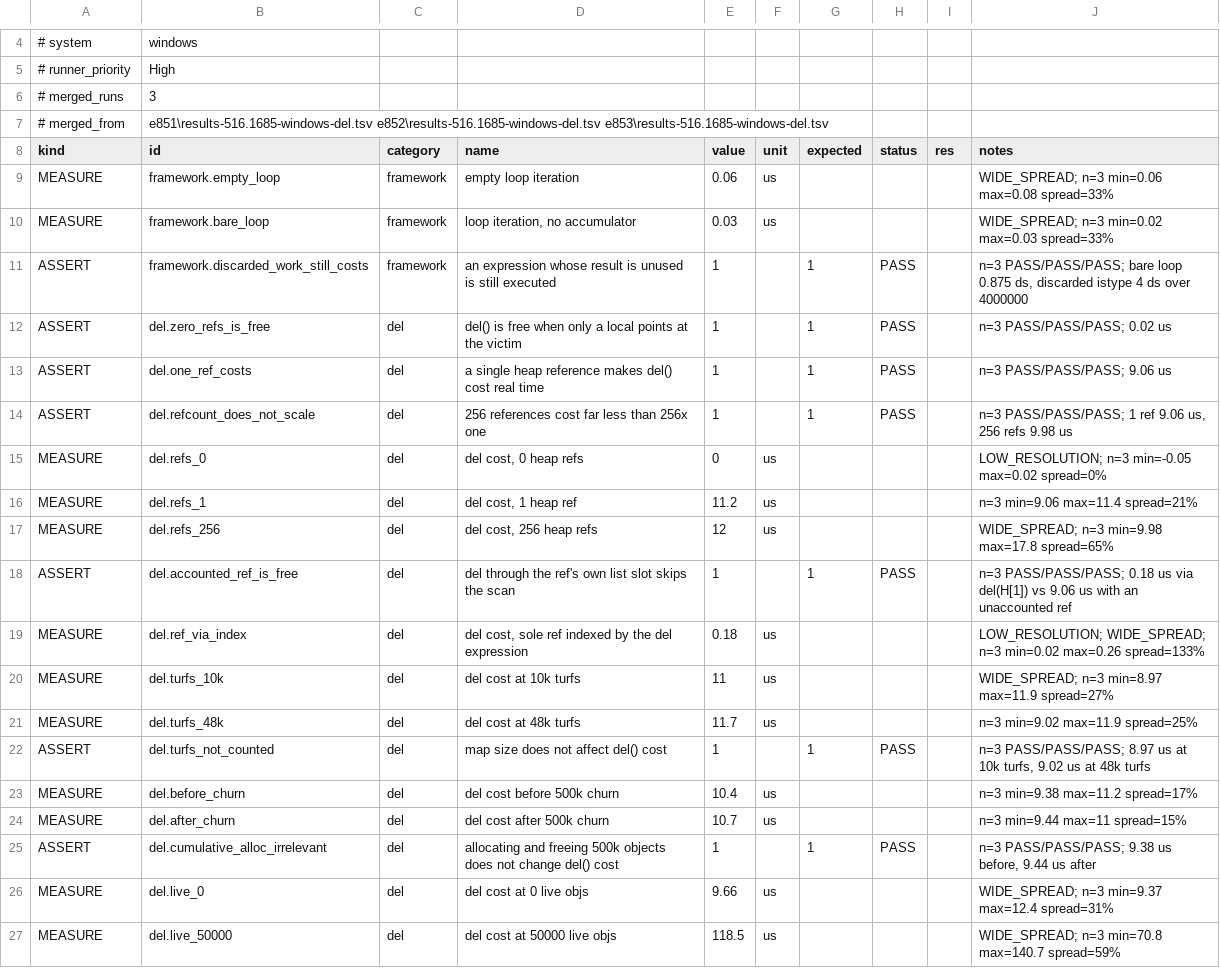
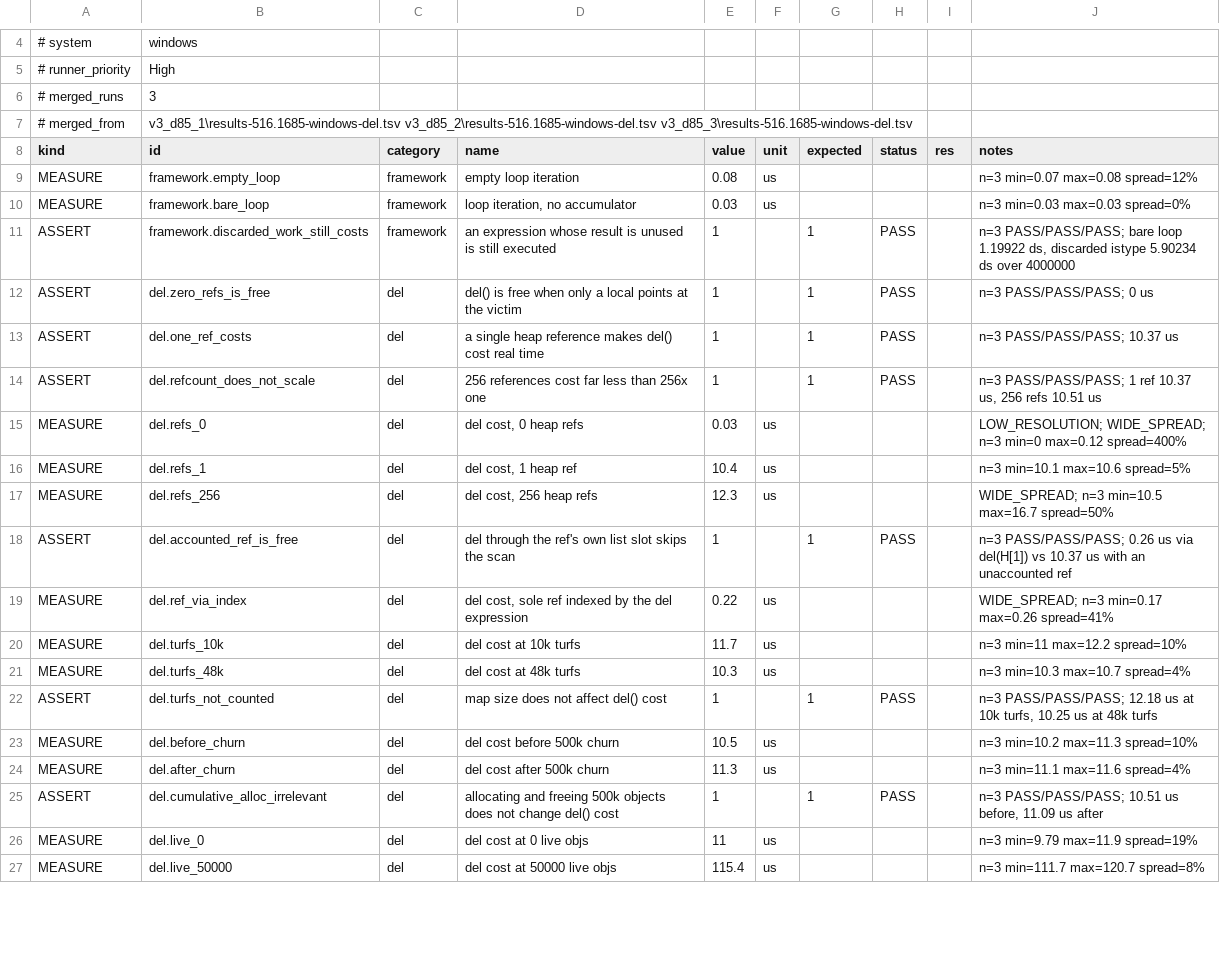
Before and after one commit to coldwires/dm-bench, a TSV file: results/516.1685-windows-del-v3.tsv, drawn as a sheet; only a part is shown, gaps mark what is left out; the diff covers the shown part only.

```diff
--- a/results/516.1685-windows-del-v3.tsv
+++ b/results/516.1685-windows-del-v3.tsv
@@ -6,22 +6,22 @@
 # merged_runs	3
-# merged_from	e851\results-516.1685-windows-del.tsv e852\results-516.1685-windows-del.tsv e853\results-516.1685-windows-del.tsv
+# merged_from	v3_d85_1\results-516.1685-windows-del.tsv v3_d85_2\results-516.1685-windows-del.tsv v3_d85_3\results-516.1685-windows-del.tsv
 kind	id	category	name	value	unit	expected	status	res	notes
-MEASURE	framework.empty_loop	framework	empty loop iteration	0.06	us				WIDE_SPREAD; n=3 min=0.06 max=0.08 spread=33%
-MEASURE	framework.bare_loop	framework	loop iteration, no accumulator	0.03	us				WIDE_SPREAD; n=3 min=0.02 max=0.03 spread=33%
-ASSERT	framework.discarded_work_still_costs	framework	an expression whose result is unused is still executed	1		1	PASS		n=3 PASS/PASS/PASS; bare loop 0.875 ds, discarded istype 4 ds over 4000000
-ASSERT	del.zero_refs_is_free	del	del() is free when only a local points at the victim	1		1	PASS		n=3 PASS/PASS/PASS; 0.02 us
-ASSERT	del.one_ref_costs	del	a single heap reference makes del() cost real time	1		1	PASS		n=3 PASS/PASS/PASS; 9.06 us
-ASSERT	del.refcount_does_not_scale	del	256 references cost far less than 256x one	1		1	PASS		n=3 PASS/PASS/PASS; 1 ref 9.06 us, 256 refs 9.98 us
-MEASURE	del.refs_0	del	del cost, 0 heap refs	0	us				LOW_RESOLUTION; n=3 min=-0.05 max=0.02 spread=0%
-MEASURE	del.refs_1	del	del cost, 1 heap ref	11.2	us				n=3 min=9.06 max=11.4 spread=21%
-MEASURE	del.refs_256	del	del cost, 256 heap refs	12	us				WIDE_SPREAD; n=3 min=9.98 max=17.8 spread=65%
-ASSERT	del.accounted_ref_is_free	del	del through the ref's own list slot skips the scan	1		1	PASS		n=3 PASS/PASS/PASS; 0.18 us via del(H[1]) vs 9.06 us with an unaccounted ref
-MEASURE	del.ref_via_index	del	del cost, sole ref indexed by the del expression	0.18	us				LOW_RESOLUTION; WIDE_SPREAD; n=3 min=0.02 max=0.26 spread=133%
-MEASURE	del.turfs_10k	del	del cost at 10k turfs	11	us				WIDE_SPREAD; n=3 min=8.97 max=11.9 spread=27%
-MEASURE	del.turfs_48k	del	del cost at 48k turfs	11.7	us				n=3 min=9.02 max=11.9 spread=25%
-ASSERT	del.turfs_not_counted	del	map size does not affect del() cost	1		1	PASS		n=3 PASS/PASS/PASS; 8.97 us at 10k turfs, 9.02 us at 48k turfs
-MEASURE	del.before_churn	del	del cost before 500k churn	10.4	us				n=3 min=9.38 max=11.2 spread=17%
-MEASURE	del.after_churn	del	del cost after 500k churn	10.7	us				n=3 min=9.44 max=11 spread=15%
-ASSERT	del.cumulative_alloc_irrelevant	del	allocating and freeing 500k objects does not change del() cost	1		1	PASS		n=3 PASS/PASS/PASS; 9.38 us before, 9.44 us after
-MEASURE	del.live_0	del	del cost at 0 live objs	9.66	us				WIDE_SPREAD; n=3 min=9.37 max=12.4 spread=31%
-MEASURE	del.live_50000	del	del cost at 50000 live objs	118.5	us				WIDE_SPREAD; n=3 min=70.8 max=140.7 spread=59%
+MEASURE	framework.empty_loop	framework	empty loop iteration	0.08	us				n=3 min=0.07 max=0.08 spread=12%
+MEASURE	framework.bare_loop	framework	loop iteration, no accumulator	0.03	us				n=3 min=0.03 max=0.03 spread=0%
+ASSERT	framework.discarded_work_still_costs	framework	an expression whose result is unused is still executed	1		1	PASS		n=3 PASS/PASS/PASS; bare loop 1.19922 ds, discarded istype 5.90234 ds over 4000000
+ASSERT	del.zero_refs_is_free	del	del() is free when only a local points at the victim	1		1	PASS		n=3 PASS/PASS/PASS; 0 us
+ASSERT	del.one_ref_costs	del	a single heap reference makes del() cost real time	1		1	PASS		n=3 PASS/PASS/PASS; 10.37 us
+ASSERT	del.refcount_does_not_scale	del	256 references cost far less than 256x one	1		1	PASS		n=3 PASS/PASS/PASS; 1 ref 10.37 us, 256 refs 10.51 us
+MEASURE	del.refs_0	del	del cost, 0 heap refs	0.03	us				LOW_RESOLUTION; WIDE_SPREAD; n=3 min=0 max=0.12 spread=400%
+MEASURE	del.refs_1	del	del cost, 1 heap ref	10.4	us				n=3 min=10.1 max=10.6 spread=5%
+MEASURE	del.refs_256	del	del cost, 256 heap refs	12.3	us				WIDE_SPREAD; n=3 min=10.5 max=16.7 spread=50%
+ASSERT	del.accounted_ref_is_free	del	del through the ref's own list slot skips the scan	1		1	PASS		n=3 PASS/PASS/PASS; 0.26 us via del(H[1]) vs 10.37 us with an unaccounted ref
+MEASURE	del.ref_via_index	del	del cost, sole ref indexed by the del expression	0.22	us				WIDE_SPREAD; n=3 min=0.17 max=0.26 spread=41%
+MEASURE	del.turfs_10k	del	del cost at 10k turfs	11.7	us				n=3 min=11 max=12.2 spread=10%
+MEASURE	del.turfs_48k	del	del cost at 48k turfs	10.3	us				n=3 min=10.3 max=10.7 spread=4%
+ASSERT	del.turfs_not_counted	del	map size does not affect del() cost	1		1	PASS		n=3 PASS/PASS/PASS; 12.18 us at 10k turfs, 10.25 us at 48k turfs
+MEASURE	del.before_churn	del	del cost before 500k churn	10.5	us				n=3 min=10.2 max=11.3 spread=10%
+MEASURE	del.after_churn	del	del cost after 500k churn	11.3	us				n=3 min=11.1 max=11.6 spread=4%
+ASSERT	del.cumulative_alloc_irrelevant	del	allocating and freeing 500k objects does not change del() cost	1		1	PASS		n=3 PASS/PASS/PASS; 10.51 us before, 11.09 us after
+MEASURE	del.live_0	del	del cost at 0 live objs	11	us				n=3 min=9.79 max=11.9 spread=19%
+MEASURE	del.live_50000	del	del cost at 50000 live objs	115.4	us				n=3 min=111.7 max=120.7 spread=8%
```
Also changed, not shown: 1 added row and 12 edited cells elsewhere in this file, results/516.1666-windows-del-v3.tsv, results/516.1666-windows-merged.tsv, 3 other files.
